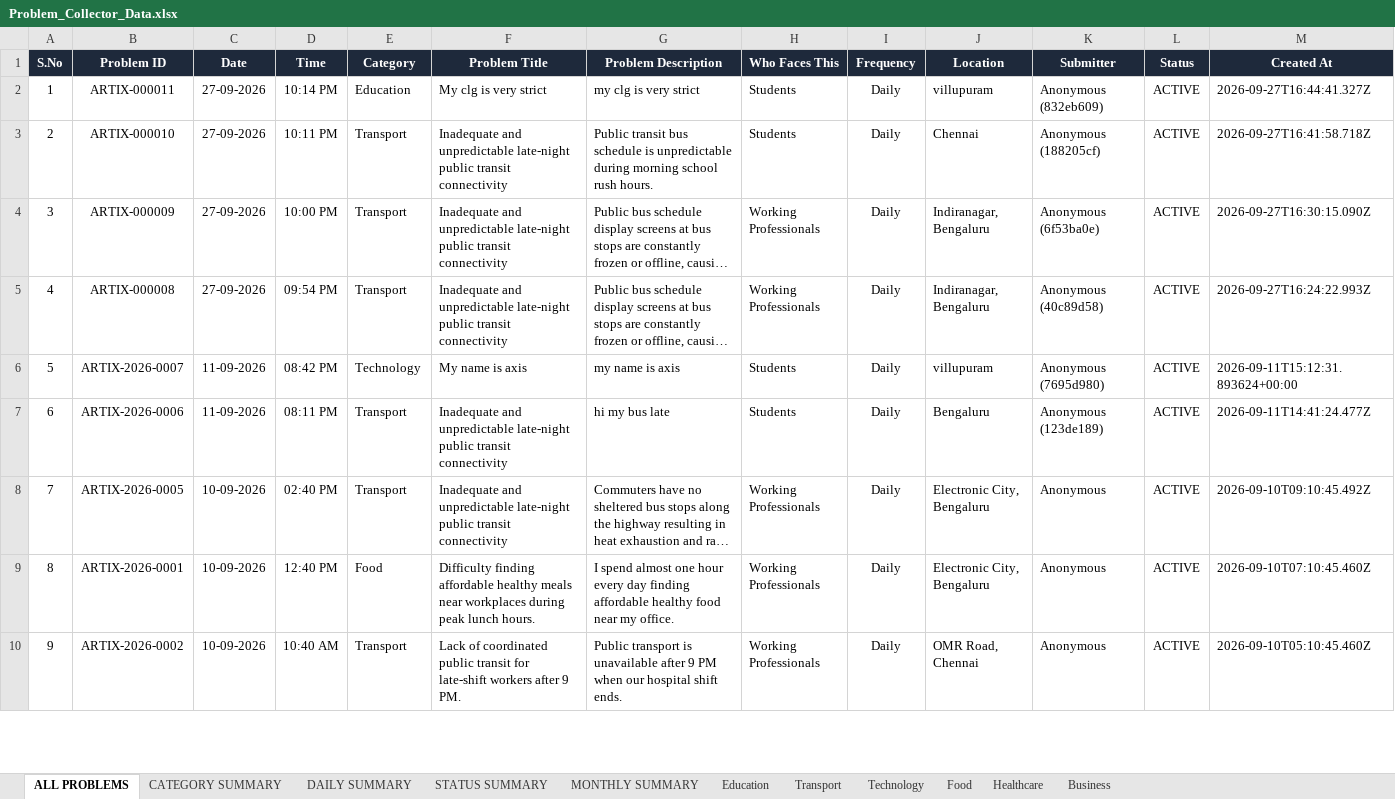
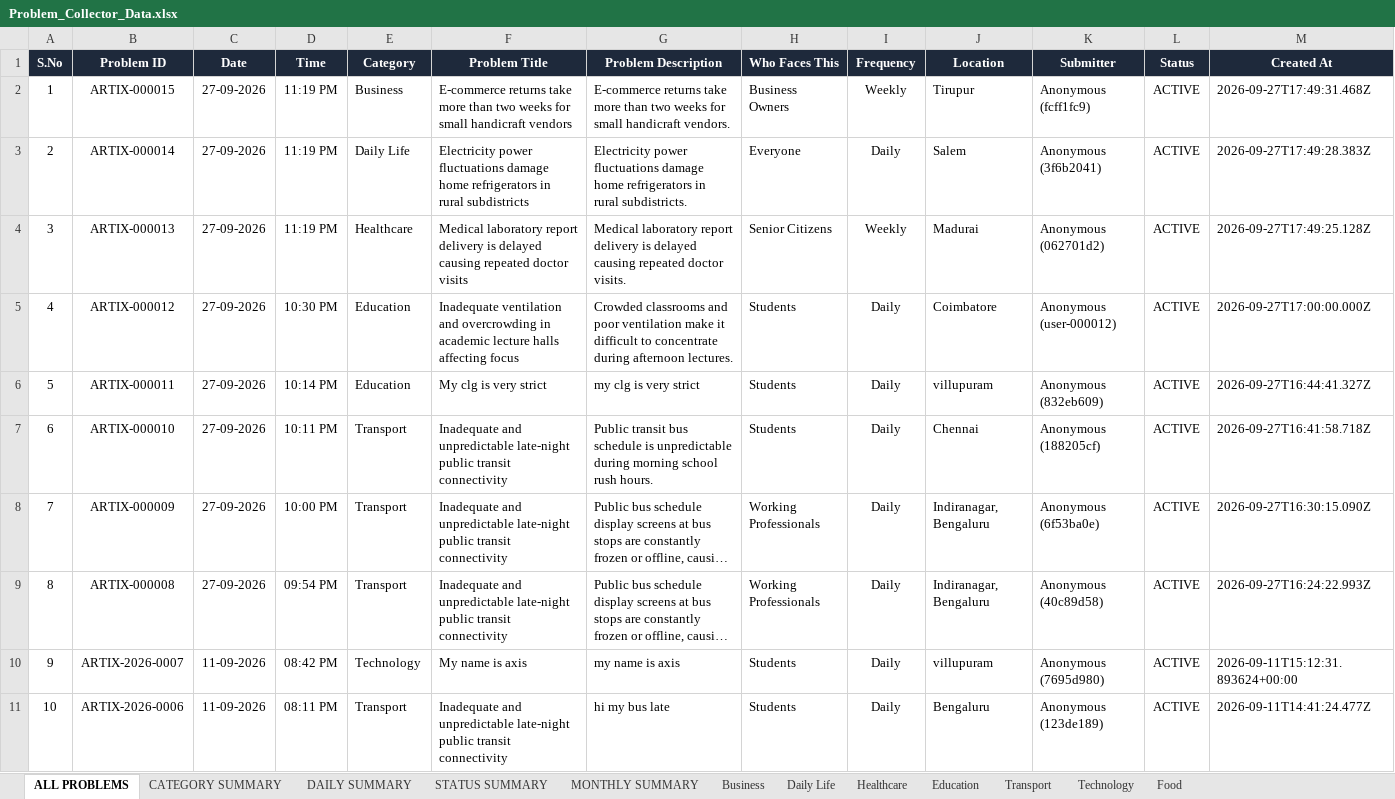
Before and after one commit to santhoshkumardhashnamurthi-sys/problem-collector, an Excel workbook: Problem_Collector_Data.xlsx, sheet ALL PROBLEMS, drawn as a sheet; only a part is shown; the shorter side is filled out with more unchanged rows; long unchanged cells end in …; values as stored, in another font and other column widths than the file's, no borders; addresses are those after the commit; the diff names each change by its address in the sheet, - before the commit and + after, or states it on an @@ line.

Commit message:
fix(prod): resolve recurring problem ID on Vercel with atomic sequence counter and strictly enforce production admin credentials

```diff
--- a/Problem_Collector_Data.xlsx (sheet ALL PROBLEMS)
+++ b/Problem_Collector_Data.xlsx (sheet ALL PROBLEMS)
+sheet tab: Daily Life
@@ sheet tab order changed: ALL PROBLEMS | CATEGORY SUMMARY | DAILY SUMMARY | STATUS SUMMARY | MONTHLY SUMMARY | Business | Daily Life | Healthcare | Education | Transport | Technology | Food @@
+row 2: 1 | ARTIX-000015 | 27-09-2026 | 11:19 PM | Business | E-commerce returns take more than two weeks for small handicraft vendors | E-commerce returns take more than two weeks for small handicraft vendors. | Business Owners | Weekly | Tirupur | Anonymous (fcff1fc9) | ACTIVE | 2026-09-27T17:49:31.468Z
+row 3: 2 | ARTIX-000014 | 27-09-2026 | 11:19 PM | Daily Life | Electricity power fluctuations damage home refrigerators in rural subdistricts | Electricity power fluctuations damage home refrigerators in rural subdistricts. | Everyone | Daily | Salem | Anonymous (3f6b2041) | ACTIVE | 2026-09-27T17:49:28.383Z
+row 4: 3 | ARTIX-000013 | 27-09-2026 | 11:19 PM | Healthcare | Medical laboratory report delivery is delayed causing repeated doctor visits | Medical laboratory report delivery is delayed causing repeated doctor visits. | Senior Citizens | Weekly | Madurai | Anonymous (062701d2) | ACTIVE | 2026-09-27T17:49:25.128Z
+row 5: 4 | ARTIX-000012 | 27-09-2026 | 10:30 PM | Education | Inadequate ventilation and overcrowding in academic lecture halls affecting focus | Crowded classrooms and poor ventilation make it difficult to concentrate during afternoon lectures. | Students | Daily | Coimbatore | Anonymous (user-000012) | ACTIVE | 2026-09-27T17:00:00.000Z
@@ column A (S.No) renumbered from row 6 down @@
```
Also changed, not shown: sheet Education, sheet Business, sheet Healthcare, sheet CATEGORY SUMMARY, sheet STATUS SUMMARY, sheet MONTHLY SUMMARY, 1 more sheet, 10 other files.
